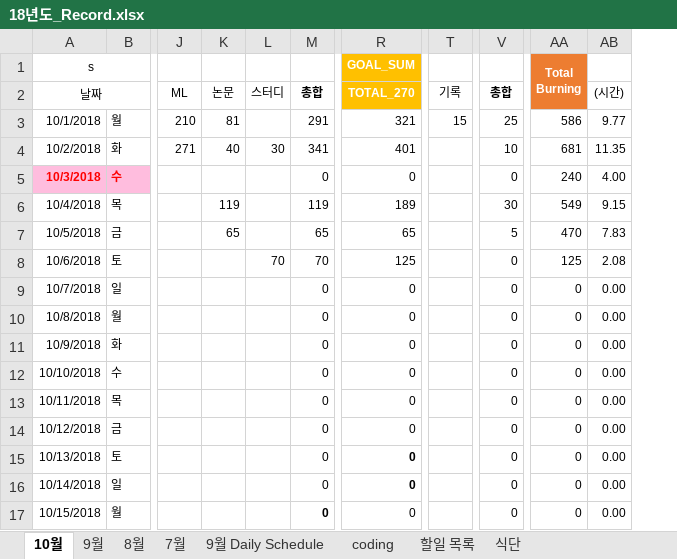
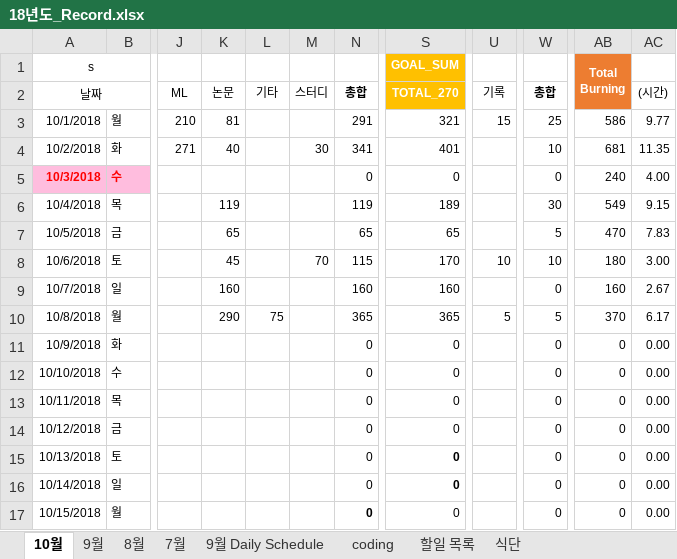
Before and after one commit to Taeu/taeu.github.io, an Excel workbook: record/18년도_Record.xlsx, sheet 10월, drawn as a sheet; only a part is shown, gaps mark what is left out; values as stored, in another font and other column widths than the file's, no borders; addresses are those after the commit; the diff covers the shown part only; the diff names each change by its address in the sheet, - before the commit and + after, or states it on an @@ line.

Commit message:
1008record1

```diff
--- a/record/18년도_Record.xlsx (sheet 10월)
+++ b/record/18년도_Record.xlsx (sheet 10월)
+column L, rows 2-10: 기타 |  |  |  |  |  |  |  | 75
-K8: (empty)
+K8: 45
-N8: 70
+N8: 115
-S8 (GOAL_SUM): 125
+S8 (GOAL_SUM): 170
-U8: (empty)
+U8: 10
-W8: 0
+W8: 10
-AB8 (Total Burning): 125
+AB8 (Total Burning): 180
-AC8: 2.08
+AC8: 3.00
-K9: (empty)
+K9: 160
-N9: 0
+N9: 160
-S9 (GOAL_SUM): 0
+S9 (GOAL_SUM): 160
-AB9 (Total Burning): 0
+AB9 (Total Burning): 160
-AC9: 0.00
+AC9: 2.67
-K10: (empty)
+K10: 290
-N10: 0
+N10: 365
-S10 (GOAL_SUM): 0
+S10 (GOAL_SUM): 365
-U10: (empty)
+U10: 5
-W10: 0
+W10: 5
-AB10 (Total Burning): 0
+AB10 (Total Burning): 370
-AC10: 0.00
+AC10: 6.17
```
Also changed, not shown: 16 edited cells elsewhere in this sheet, formulas that keep their value.
